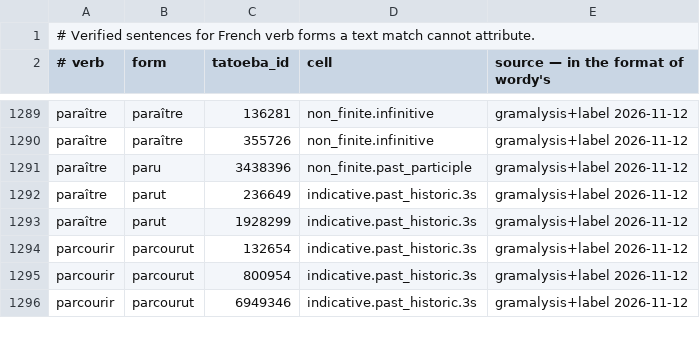
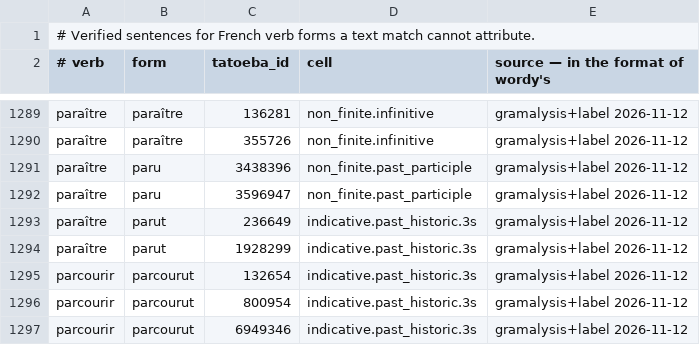
Before and after one commit to kolov-it/gramalysis, a TSV file: data/fr/verified-examples.tsv, drawn as a sheet; only a part is shown, gaps mark what is left out; the diff names each change by its address in the sheet, - before the commit and + after, or states it on an @@ line.

```diff
--- a/data/fr/verified-examples.tsv
+++ b/data/fr/verified-examples.tsv
+row 1292: paraître | paru | 3596947 | non_finite.past_participle | gramalysis+label 2026-11-12
```
Also changed, not shown: 4 other files.
